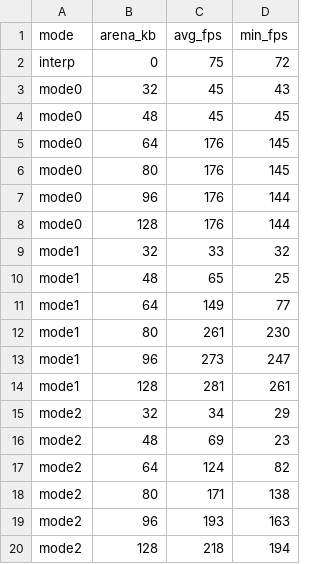
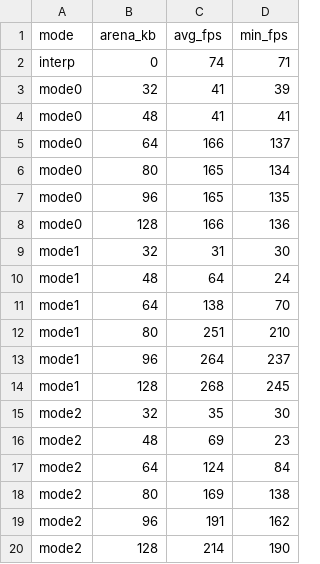
Before and after one commit to AL-255/gbjit-xtensa, a CSV file: benchmark/results/tetris_arena_sweep.csv, drawn as a sheet.

Commit message:
benchmark: refresh Tetris sweep with the generic self-loop
fps_sweep.sh now wraps idf.py flash in `timeout 150` so a flaky
board/serial link can't hang the whole sweep on one point.

Refreshed results with the generic self-loop fast path enabled. It is a
small regression vs the io-poll-halt-only build (coldness/96 KB
273 -> 264, no-eviction/96 KB 176 -> 165, ~3-6%): the io-poll-halt
patch already fast-paths Tetris's one hot self-loop, so the generic
path mostly adds per-block check overhead and PPU-staleness catch-up for
the colder self-loops it additionally covers. Kept because the generic
mechanism is correct in all three JIT modes and covers ROMs whose hot
busy-loop is not the specific HRAM-flag shape.

```diff
--- a/benchmark/results/tetris_arena_sweep.csv
+++ b/benchmark/results/tetris_arena_sweep.csv
@@ -1,20 +1,20 @@
 mode,arena_kb,avg_fps,min_fps
-interp,0,75,72
-mode0,32,45,43
-mode0,48,45,45
-mode0,64,176,145
-mode0,80,176,145
-mode0,96,176,144
-mode0,128,176,144
-mode1,32,33,32
-mode1,48,65,25
-mode1,64,149,77
-mode1,80,261,230
-mode1,96,273,247
-mode1,128,281,261
-mode2,32,34,29
+interp,0,74,71
+mode0,32,41,39
+mode0,48,41,41
+mode0,64,166,137
+mode0,80,165,134
+mode0,96,165,135
+mode0,128,166,136
+mode1,32,31,30
+mode1,48,64,24
+mode1,64,138,70
+mode1,80,251,210
+mode1,96,264,237
+mode1,128,268,245
+mode2,32,35,30
 mode2,48,69,23
-mode2,64,124,82
-mode2,80,171,138
-mode2,96,193,163
-mode2,128,218,194
+mode2,64,124,84
+mode2,80,169,138
+mode2,96,191,162
+mode2,128,214,190
```
Also changed, not shown: 3 other files.
